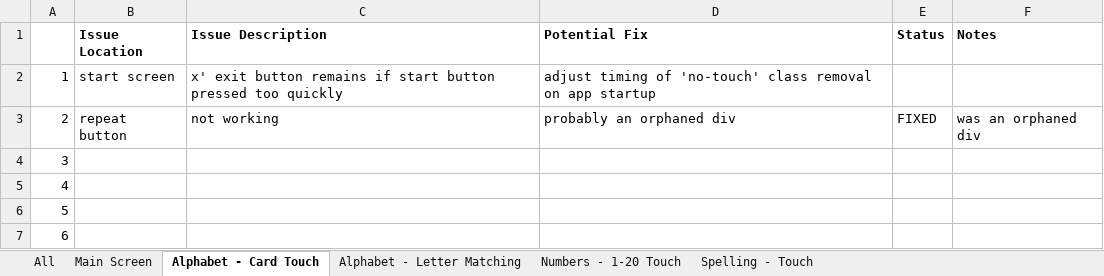
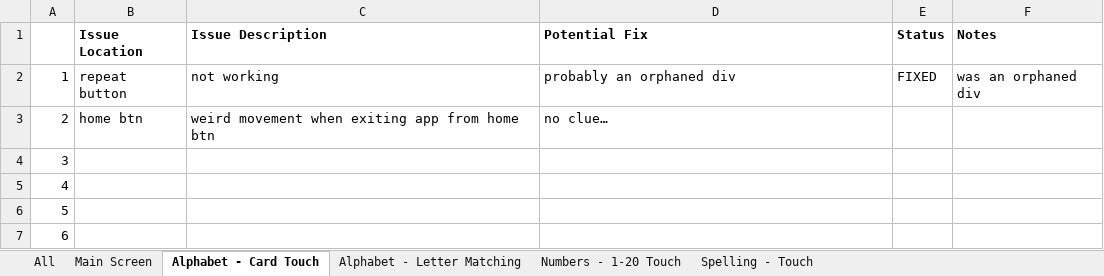
Before and after one commit to ellis0808/KGPSPractice, an Excel workbook: KGPS Practice - Progress & Status.xlsx, sheet Alphabet - Card Touch, drawn as a sheet; only a part is shown; values as stored, in another font and other column widths than the file's, no borders; conditional formats not drawn; removed rows and columns are numbered as before the commit, all else as after; the diff names each change by its address in the sheet, - before the commit and + after, or states it on an @@ line.

```diff
--- a/KGPS Practice - Progress & Status.xlsx (sheet Alphabet - Card Touch)
+++ b/KGPS Practice - Progress & Status.xlsx (sheet Alphabet - Card Touch)
-row 2: 1 | start screen | x' exit button remains if start button pressed too quickly | adjust timing of 'no-touch' class removal on app startup
@@ column A renumbered in row 2 @@
+row 3: 2 | home btn | weird movement when exiting app from home btn | no clue…
```
Also changed, not shown: sheet Numbers - 1-20 Touch, sheet Spelling - Touch, sheet All, sheet Alphabet - Letter Matching, sheet Main Screen, 11 other files.
